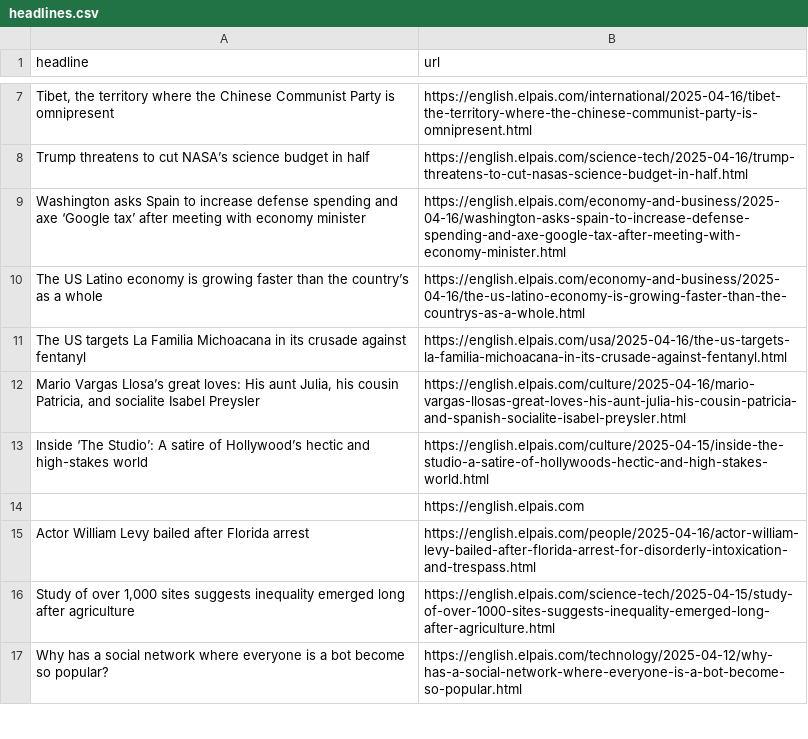
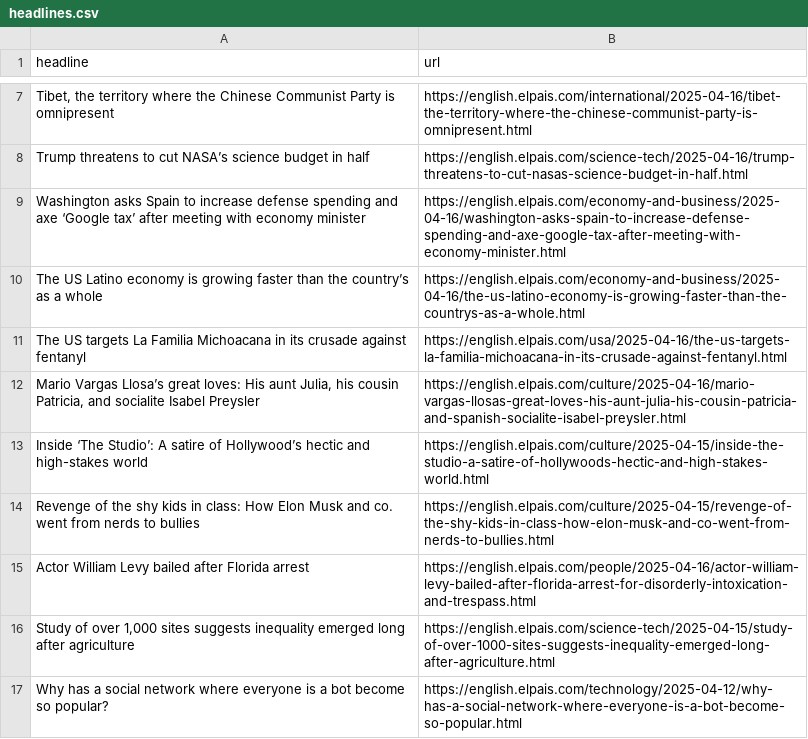
Before and after one commit to Tlo-l-w/el-paes-autoscraper, a CSV file: headlines.csv, drawn as a sheet; only a part is shown, gaps mark what is left out.

```diff
--- a/headlines.csv
+++ b/headlines.csv
@@ -13,3 +13,3 @@ The US targets La Familia Michoacana in its crusade against fentanyl,https://eng
 Inside ‘The Studio’: A satire of Hollywood’s hectic and high-stakes world,https://english.elpais.com/culture/2025-04-15/inside-the-studio-a-satire-of-hollywoods-hectic-and-high-stakes-world.html
-,https://english.elpais.com
+Revenge of the shy kids in class: How Elon Musk and co. went from nerds to bullies,https://english.elpais.com/culture/2025-04-15/revenge-of-the-shy-kids-in-class-how-elon-musk-and-co-went-from-nerds-to-bullies.html
 Actor William Levy bailed after Florida arrest,https://english.elpais.com/people/2025-04-16/actor-william-levy-bailed-after-florida-arrest-for-disorderly-intoxication-and-trespass.html
```
